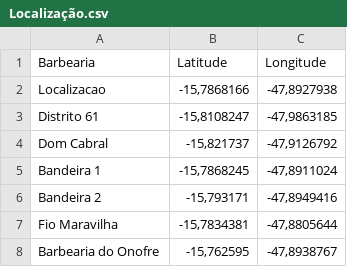
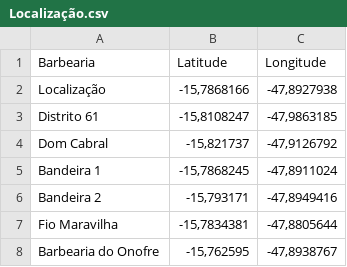
Before and after one commit to mathewspaes/github-example, a CSV file: Localização.csv, drawn as a sheet.

Commit message:
Update Localização.csv

```diff
--- a/Localização.csv
+++ b/Localização.csv
@@ -1,3 +1,3 @@
 Barbearia;Latitude;Longitude
-Localizacao;-15,7868166;-47,8927938
+Localização;-15,7868166;-47,8927938
 Distrito 61;-15,8108247;-47,9863185
```
